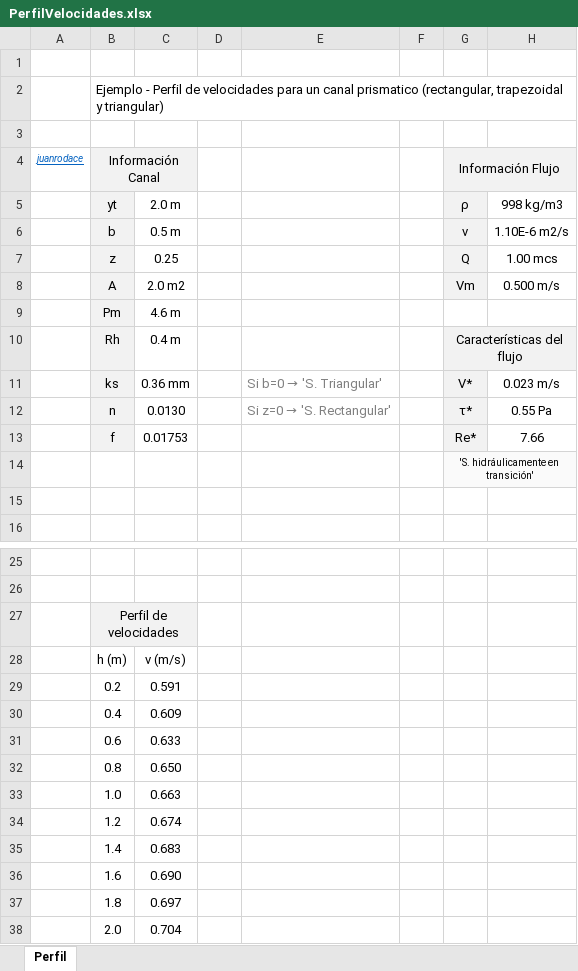
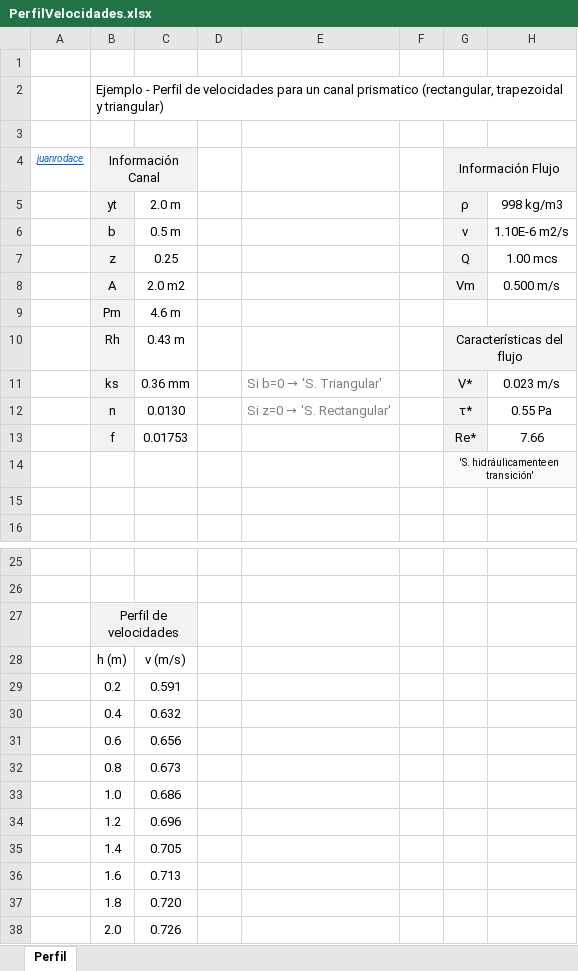
Before and after one commit to juanrodace/J.HSLB, an Excel workbook: Contenido/1_Conceptos/Xlsx/PerfilVelocidades.xlsx, sheet Perfil, drawn as a sheet; only a part is shown, gaps mark what is left out; values as stored, in another font and other column widths than the file's, no borders; charts and pictures not drawn; the diff names each change by its address in the sheet, - before the commit and + after, or states it on an @@ line.

Commit message:
Update S1 (Conceptos-Velocidades)

```diff
--- a/Contenido/1_Conceptos/Xlsx/PerfilVelocidades.xlsx (sheet Perfil)
+++ b/Contenido/1_Conceptos/Xlsx/PerfilVelocidades.xlsx (sheet Perfil)
-C10: 0.4 m
+C10: 0.43 m
-C30: 0.609
+C30: 0.632
-C31: 0.633
+C31: 0.656
-C32: 0.650
+C32: 0.673
-C33: 0.663
+C33: 0.686
-C34: 0.674
+C34: 0.696
-C35: 0.683
+C35: 0.705
-C36: 0.690
+C36: 0.713
-C37: 0.697
+C37: 0.720
-C38: 0.704
+C38: 0.726
```
Also changed, not shown: formulas that keep their value, charts or pictures, 2 other files.
